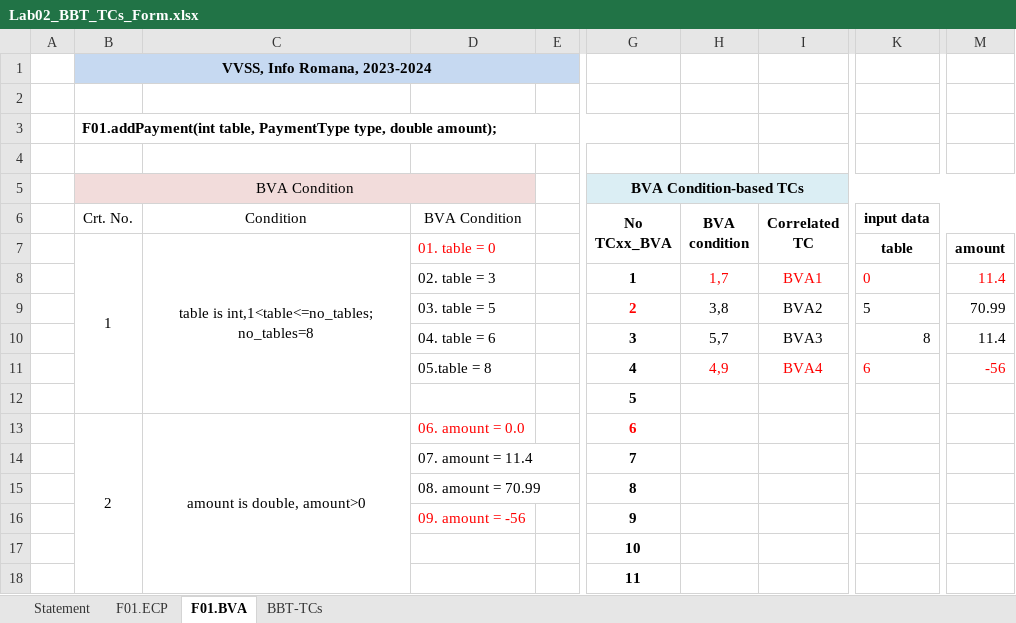
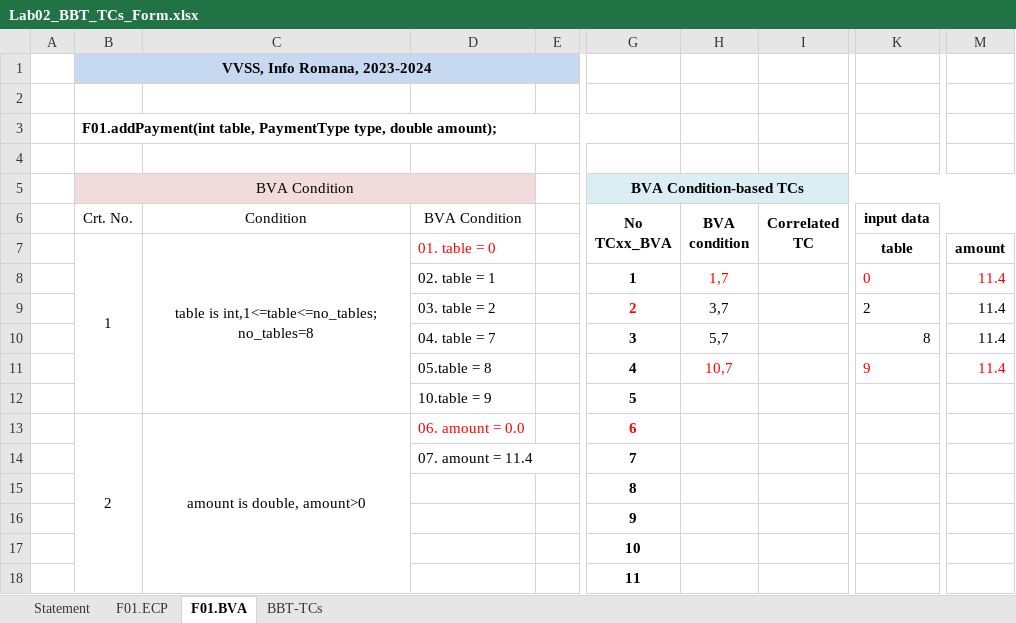
Before and after one commit to sabinamuresan/VVSS_CtrlAltElite, an Excel workbook: Docs/Lab02/Lab02_BBT_TCs_Form.xlsx, sheet F01.BVA, drawn as a sheet; only a part is shown, gaps mark what is left out; values as stored, in another font and other column widths than the file's, no borders; the diff names each change by its address in the sheet, - before the commit and + after, or states it on an @@ line.

```diff
--- a/Docs/Lab02/Lab02_BBT_TCs_Form.xlsx (sheet F01.BVA)
+++ b/Docs/Lab02/Lab02_BBT_TCs_Form.xlsx (sheet F01.BVA)
-C7 (Condition): table is int,1<table<=no_tables; no_tables=8
+C7 (Condition): table is int,1<=table<=no_tables; no_tables=8
-D8 (BVA Condition): 02. table = 3
+D8 (BVA Condition): 02. table = 1
-I8 (Correlated TC): BVA1
+I8 (Correlated TC): (empty)
-D9 (BVA Condition): 03. table = 5
+D9 (BVA Condition): 03. table = 2
-H9 (BVA condition): 3,8
+H9 (BVA condition): 3,7
-I9 (Correlated TC): BVA2
+I9 (Correlated TC): (empty)
-K9 (input data): 5
+K9 (input data): 2
-M9: 70.99
+M9: 11.4
-D10 (BVA Condition): 04. table = 6
+D10 (BVA Condition): 04. table = 7
-I10 (Correlated TC): BVA3
+I10 (Correlated TC): (empty)
-H11 (BVA condition): 4,9
+H11 (BVA condition): 10,7
-I11 (Correlated TC): BVA4
+I11 (Correlated TC): (empty)
-K11 (input data): 6
+K11 (input data): 9
-M11: -56
+M11: 11.4
-D12 (BVA Condition): (empty)
+D12 (BVA Condition): 10.table = 9
-D15 (BVA Condition): 08. amount = 70.99
+D15 (BVA Condition): (empty)
-D16 (BVA Condition): 09. amount = -56
+D16 (BVA Condition): (empty)
```
Also changed, not shown: 1 other file.
